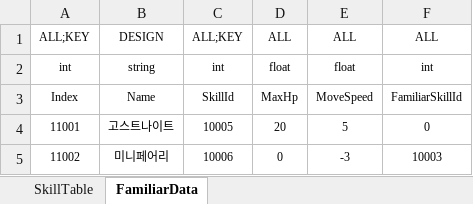
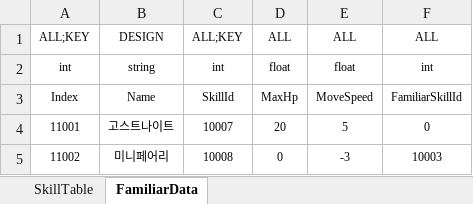
Before and after one commit to Reodit/Project_Advence, an Excel workbook: Assets/ExcelDatas/SkillData.xlsx, sheet FamiliarData, drawn as a sheet; values as stored, in another font and other column widths than the file's, no borders; table styles not drawn; the diff names each change by its address in the sheet, - before the commit and + after, or states it on an @@ line.

```diff
--- a/Assets/ExcelDatas/SkillData.xlsx (sheet FamiliarData)
+++ b/Assets/ExcelDatas/SkillData.xlsx (sheet FamiliarData)
-C4: 10005
+C4: 10007
-C5: 10006
+C5: 10008
```
Also changed, not shown: 12 other files.
